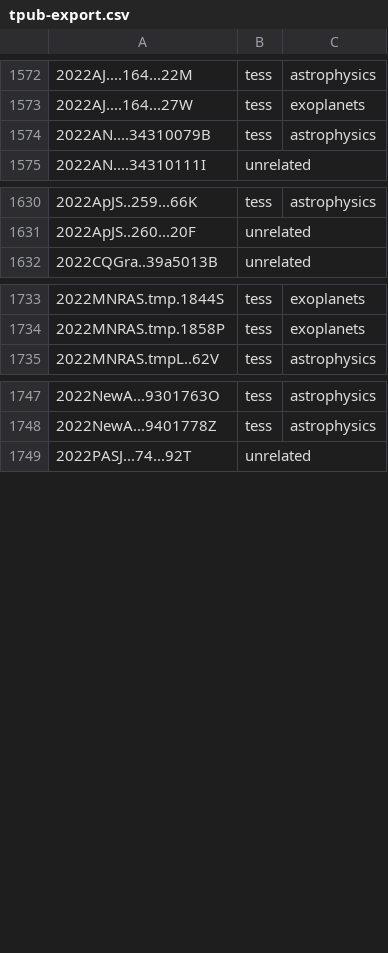
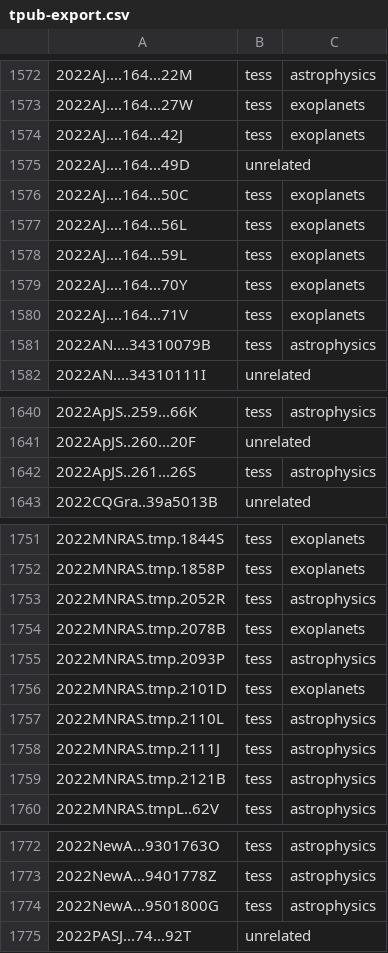
Before and after one commit to tessgi/tpub, a CSV file: data/tpub-export.csv, drawn as a sheet; only a part is shown, gaps mark what is left out; the diff covers the shown part only.

```diff
--- a/data/tpub-export.csv
+++ b/data/tpub-export.csv
@@ -1573,2 +1573,9 @@
 2022AJ....164...27W,tess,exoplanets
+2022AJ....164...42J,tess,exoplanets
+2022AJ....164...49D,unrelated,
+2022AJ....164...50C,tess,exoplanets
+2022AJ....164...56L,tess,exoplanets
+2022AJ....164...59L,tess,exoplanets
+2022AJ....164...70Y,tess,exoplanets
+2022AJ....164...71V,tess,exoplanets
 2022AN....34310079B,tess,astrophysics
@@ -1631,2 +1641,3 @@
 2022ApJS..260...20F,unrelated,
+2022ApJS..261...26S,tess,astrophysics
 2022CQGra..39a5013B,unrelated,
@@ -1734,2 +1752,9 @@
 2022MNRAS.tmp.1858P,tess,exoplanets
+2022MNRAS.tmp.2052R,tess,astrophysics
+2022MNRAS.tmp.2078B,tess,exoplanets
+2022MNRAS.tmp.2093P,tess,astrophysics
+2022MNRAS.tmp.2101D,tess,exoplanets
+2022MNRAS.tmp.2110L,tess,astrophysics
+2022MNRAS.tmp.2111J,tess,astrophysics
+2022MNRAS.tmp.2121B,tess,astrophysics
 2022MNRAS.tmpL..62V,tess,astrophysics
@@ -1748,2 +1773,3 @@
 2022NewA...9401778Z,tess,astrophysics
+2022NewA...9501800G,tess,astrophysics
 2022PASJ...74...92T,unrelated,
```
Also changed, not shown: 20 added rows elsewhere in this file, 1 other file.
